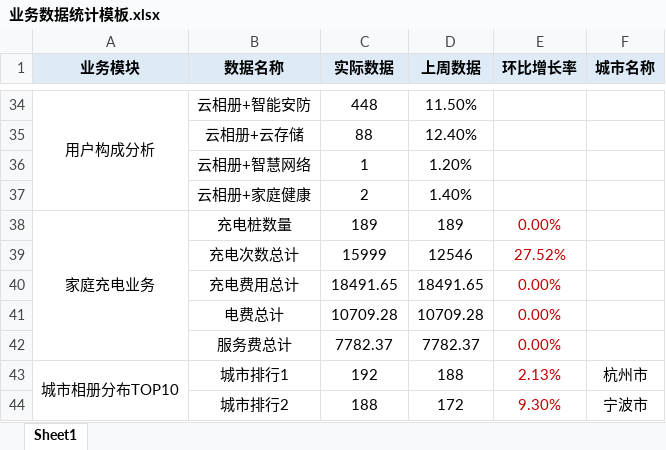
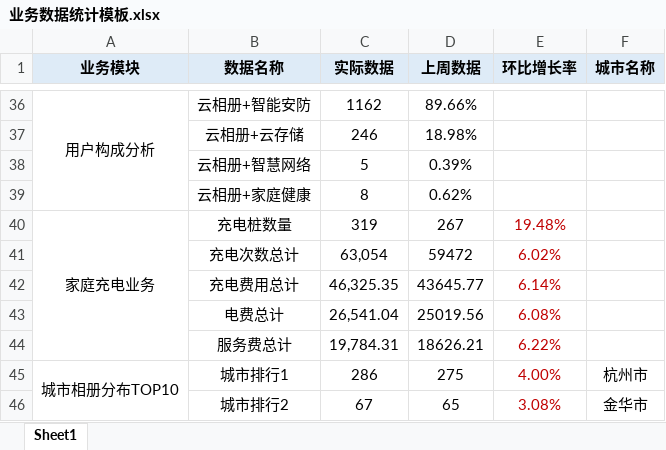
Before and after one commit to cc1430/DataStatistic, an Excel workbook: 业务数据统计模板.xlsx, sheet Sheet1, drawn as a sheet; only a part is shown, gaps mark what is left out; values as stored, in another font and other column widths than the file's, no borders; addresses are those after the commit; the diff covers the shown part only; the diff names each change by its address in the sheet, - before the commit and + after, or states it on an @@ line.

```diff
--- a/业务数据统计模板.xlsx (sheet Sheet1)
+++ b/业务数据统计模板.xlsx (sheet Sheet1)
-C36 (实际数据): 448
+C36 (实际数据): 1162
-D36 (上周数据): 11.50%
+D36 (上周数据): 89.66%
-C37 (实际数据): 88
+C37 (实际数据): 246
-D37 (上周数据): 12.40%
+D37 (上周数据): 18.98%
-C38 (实际数据): 1
+C38 (实际数据): 5
-D38 (上周数据): 1.20%
+D38 (上周数据): 0.39%
-C39 (实际数据): 2
+C39 (实际数据): 8
-D39 (上周数据): 1.40%
+D39 (上周数据): 0.62%
-C40 (实际数据): 189
+C40 (实际数据): 319
-D40 (上周数据): 189
+D40 (上周数据): 267
-E40 (环比增长率): 0.00%
+E40 (环比增长率): 19.48%
-C41 (实际数据): 15999
+C41 (实际数据): 63,054
-D41 (上周数据): 12546
+D41 (上周数据): 59472
-E41 (环比增长率): 27.52%
+E41 (环比增长率): 6.02%
-C42 (实际数据): 18491.65
+C42 (实际数据): 46,325.35
-D42 (上周数据): 18491.65
+D42 (上周数据): 43645.77
-E42 (环比增长率): 0.00%
+E42 (环比增长率): 6.14%
-C43 (实际数据): 10709.28
+C43 (实际数据): 26,541.04
-D43 (上周数据): 10709.28
+D43 (上周数据): 25019.56
-E43 (环比增长率): 0.00%
+E43 (环比增长率): 6.08%
-C44 (实际数据): 7782.37
+C44 (实际数据): 19,784.31
-D44 (上周数据): 7782.37
+D44 (上周数据): 18626.21
-E44 (环比增长率): 0.00%
+E44 (环比增长率): 6.22%
-C45 (实际数据): 192
+C45 (实际数据): 286
-D45 (上周数据): 188
+D45 (上周数据): 275
-E45 (环比增长率): 2.13%
+E45 (环比增长率): 4.00%
-C46 (实际数据): 188
+C46 (实际数据): 67
-D46 (上周数据): 172
+D46 (上周数据): 65
-E46 (环比增长率): 9.30%
+E46 (环比增长率): 3.08%
-F46 (城市名称): 宁波市
+F46 (城市名称): 金华市
```
Also changed, not shown: 6 added rows, 4 removed rows, 115 edited cells and cell formats elsewhere in this sheet, 1 other file.
